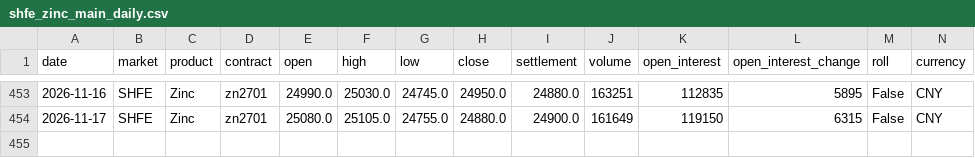
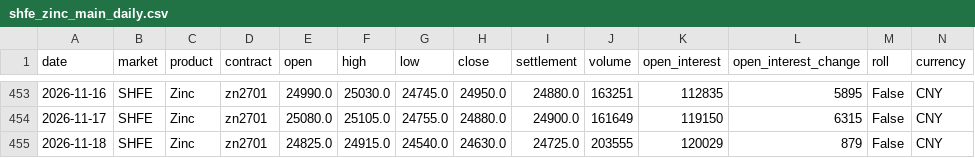
Before and after one commit to ala927832-create/zinc-intelligence-v26, a CSV file: data/history/shfe_zinc_main_daily.csv, drawn as a sheet; only a part is shown, gaps mark what is left out; rows hold the shown columns only; the diff names each change by its address in the sheet, - before the commit and + after, or states it on an @@ line.

Commit message:
chore: update verified zinc intelligence state

```diff
--- a/data/history/shfe_zinc_main_daily.csv
+++ b/data/history/shfe_zinc_main_daily.csv
+row 455: 2026-11-18 | SHFE | Zinc | zn2701 | 24825.0 | 24915.0 | 24540.0 | 24630.0 | 24725.0 | 203555 | 120029 | 879 | False | CNY
```
Also changed, not shown: 17 other files.
